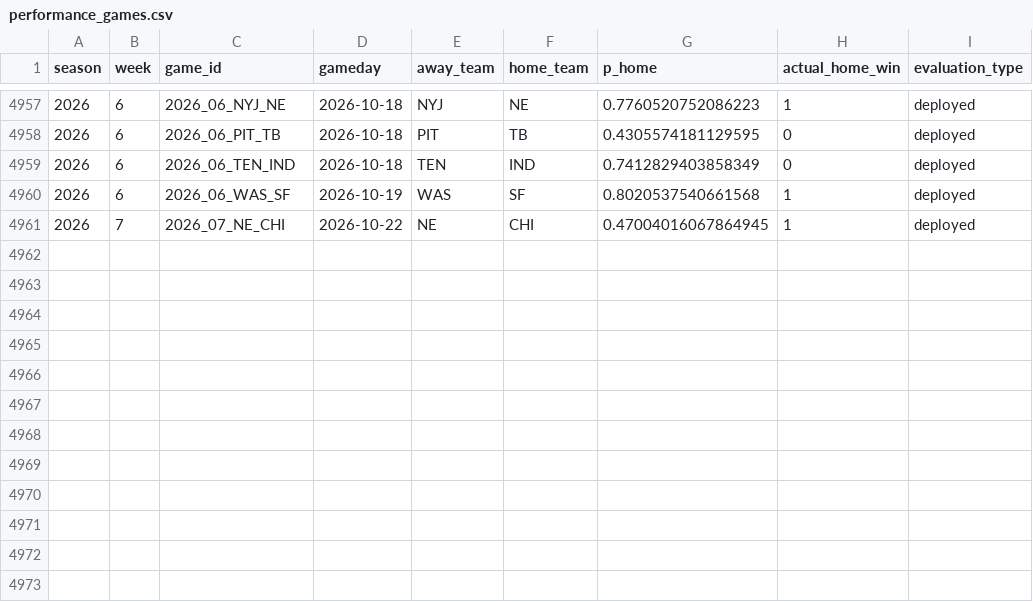
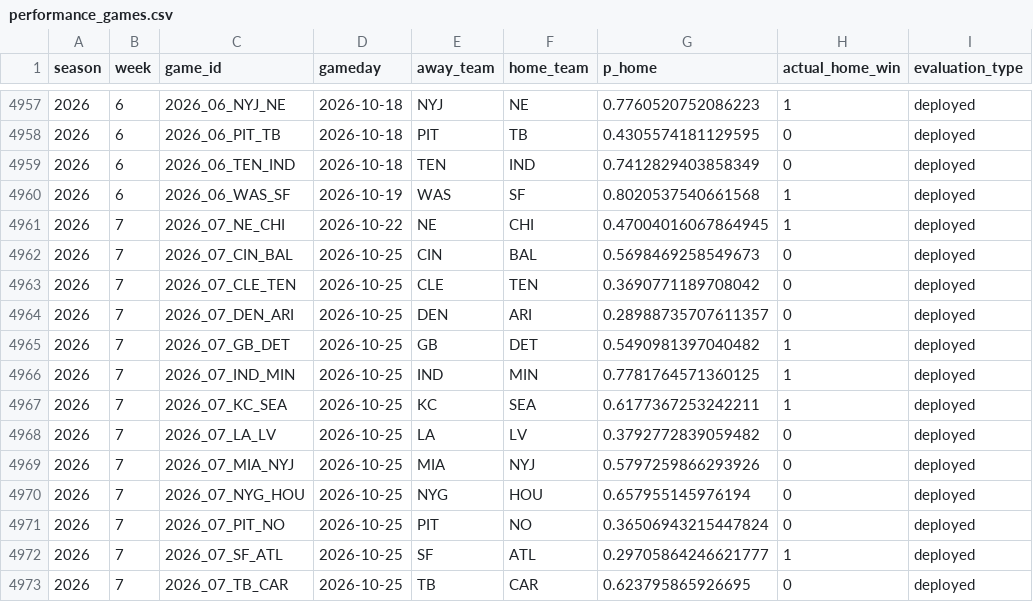
Before and after one commit to schwill2018/schwill2018.github.io, a CSV file: assets/data/nfl-elo/performance_games.csv, drawn as a sheet; only a part is shown, gaps mark what is left out.

```diff
--- a/assets/data/nfl-elo/performance_games.csv
+++ b/assets/data/nfl-elo/performance_games.csv
@@ -4961 +4961,13 @@ season,week,game_id,gameday,away_team,home_team,p_home,actual_home_win,evaluatio
 2026,7,2026_07_NE_CHI,2026-10-22,NE,CHI,0.47004016067864945,1,deployed
+2026,7,2026_07_CIN_BAL,2026-10-25,CIN,BAL,0.5698469258549673,0,deployed
+2026,7,2026_07_CLE_TEN,2026-10-25,CLE,TEN,0.3690771189708042,0,deployed
+2026,7,2026_07_DEN_ARI,2026-10-25,DEN,ARI,0.28988735707611357,0,deployed
+2026,7,2026_07_GB_DET,2026-10-25,GB,DET,0.5490981397040482,1,deployed
+2026,7,2026_07_IND_MIN,2026-10-25,IND,MIN,0.7781764571360125,1,deployed
+2026,7,2026_07_KC_SEA,2026-10-25,KC,SEA,0.6177367253242211,1,deployed
+2026,7,2026_07_LA_LV,2026-10-25,LA,LV,0.3792772839059482,0,deployed
+2026,7,2026_07_MIA_NYJ,2026-10-25,MIA,NYJ,0.5797259866293926,0,deployed
+2026,7,2026_07_NYG_HOU,2026-10-25,NYG,HOU,0.657955145976194,0,deployed
+2026,7,2026_07_PIT_NO,2026-10-25,PIT,NO,0.36506943215447824,0,deployed
+2026,7,2026_07_SF_ATL,2026-10-25,SF,ATL,0.29705864246621777,1,deployed
+2026,7,2026_07_TB_CAR,2026-10-25,TB,CAR,0.623795865926695,0,deployed
```
Also changed, not shown: 1 other file.
